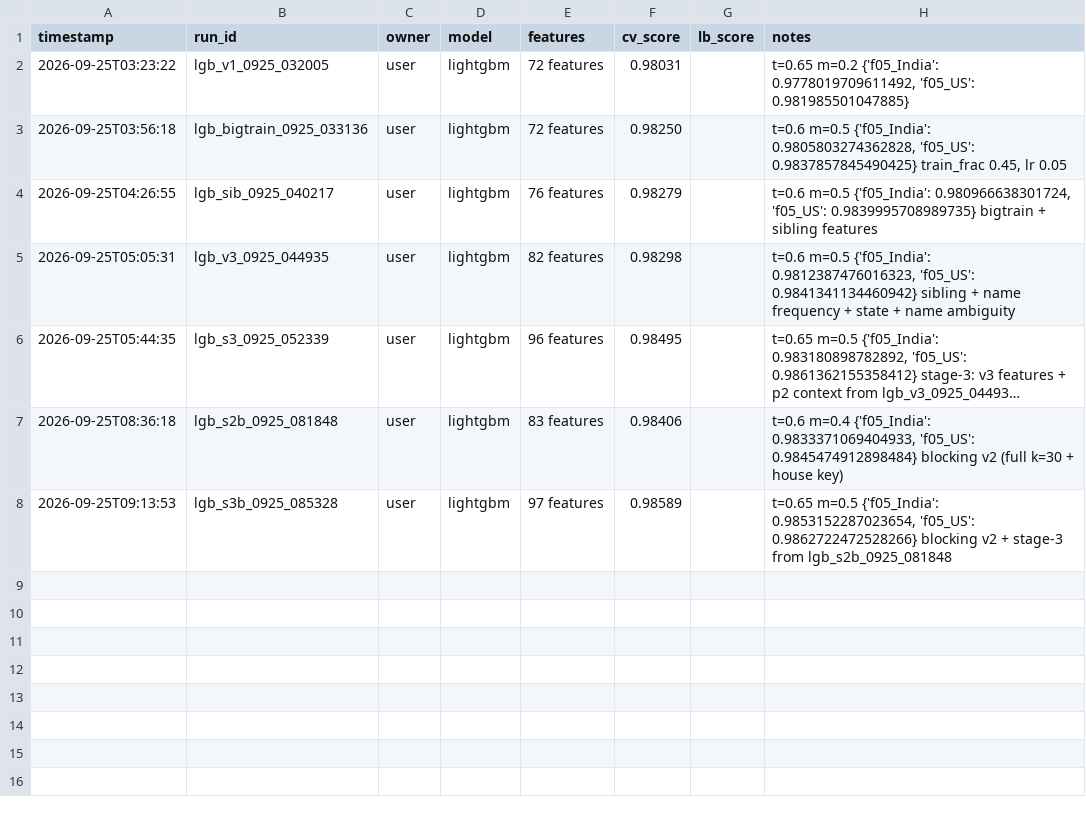
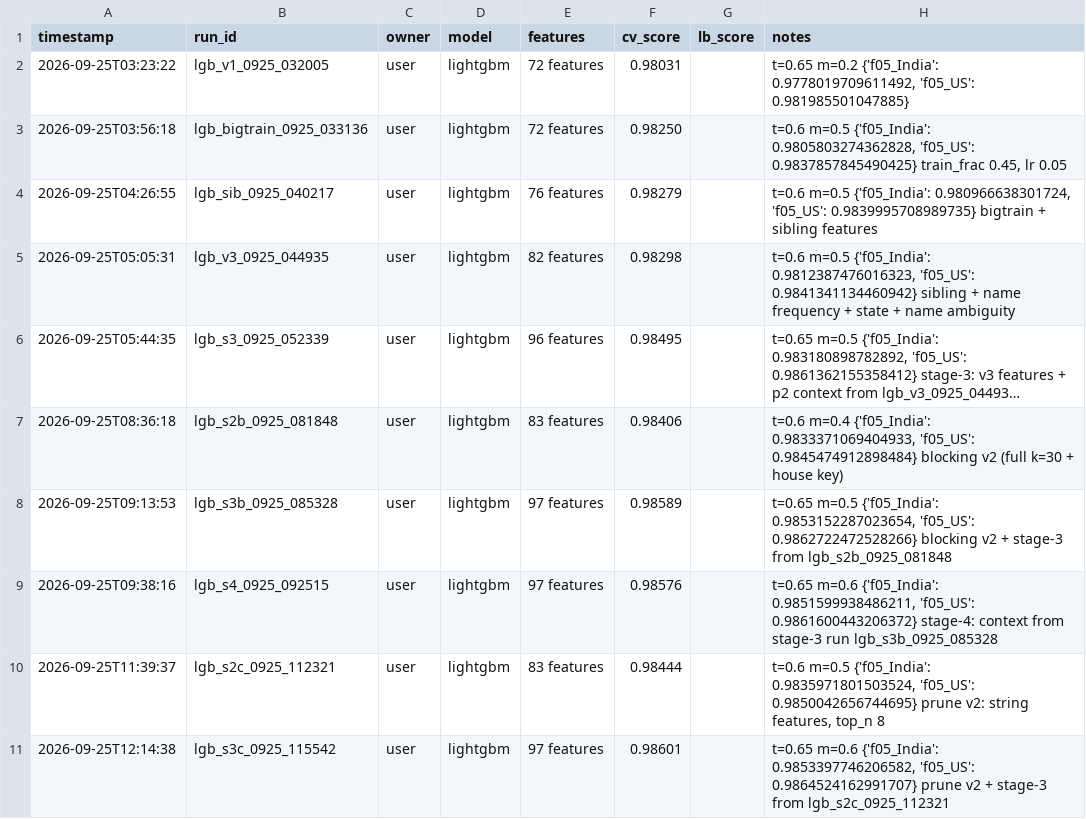
Before and after one commit to srikantlose/amazon-ml-2026, a CSV file: experiments.csv, drawn as a sheet; long unchanged cells end in ….

Commit message:
Submission 05: pruning v2 (stage-1 string features, top 8 per record) + rebuilt stage 2 (lgb_s2c_0925_112321) and stage 3; docs and packaging updates (OOF F0.5 0.9860)

```diff
--- a/experiments.csv
+++ b/experiments.csv
@@ -8 +8,4 @@ timestamp,run_id,owner,model,features,cv_score,lb_score,notes
 2026-09-25T09:13:53,lgb_s3b_0925_085328,user,lightgbm,97 features,0.98589,,"t=0.65 m=0.5 {'f05_India': 0.9853152287023654, 'f05_US': 0.9862722472528266} blocking v2 + stage-3 from lgb_s2b_0925_081848"
+2026-09-25T09:38:16,lgb_s4_0925_092515,user,lightgbm,97 features,0.98576,,"t=0.65 m=0.6 {'f05_India': 0.9851599938486211, 'f05_US': 0.9861600443206372} stage-4: context from stage-3 run lgb_s3b_0925_085328"
+2026-09-25T11:39:37,lgb_s2c_0925_112321,user,lightgbm,83 features,0.98444,,"t=0.6 m=0.5 {'f05_India': 0.9835971801503524, 'f05_US': 0.9850042656744695} prune v2: string features, top_n 8"
+2026-09-25T12:14:38,lgb_s3c_0925_115542,user,lightgbm,97 features,0.98601,,"t=0.65 m=0.6 {'f05_India': 0.9853397746206582, 'f05_US': 0.9864524162991707} prune v2 + stage-3 from lgb_s2c_0925_112321"
```
Also changed, not shown: 10 other files.
